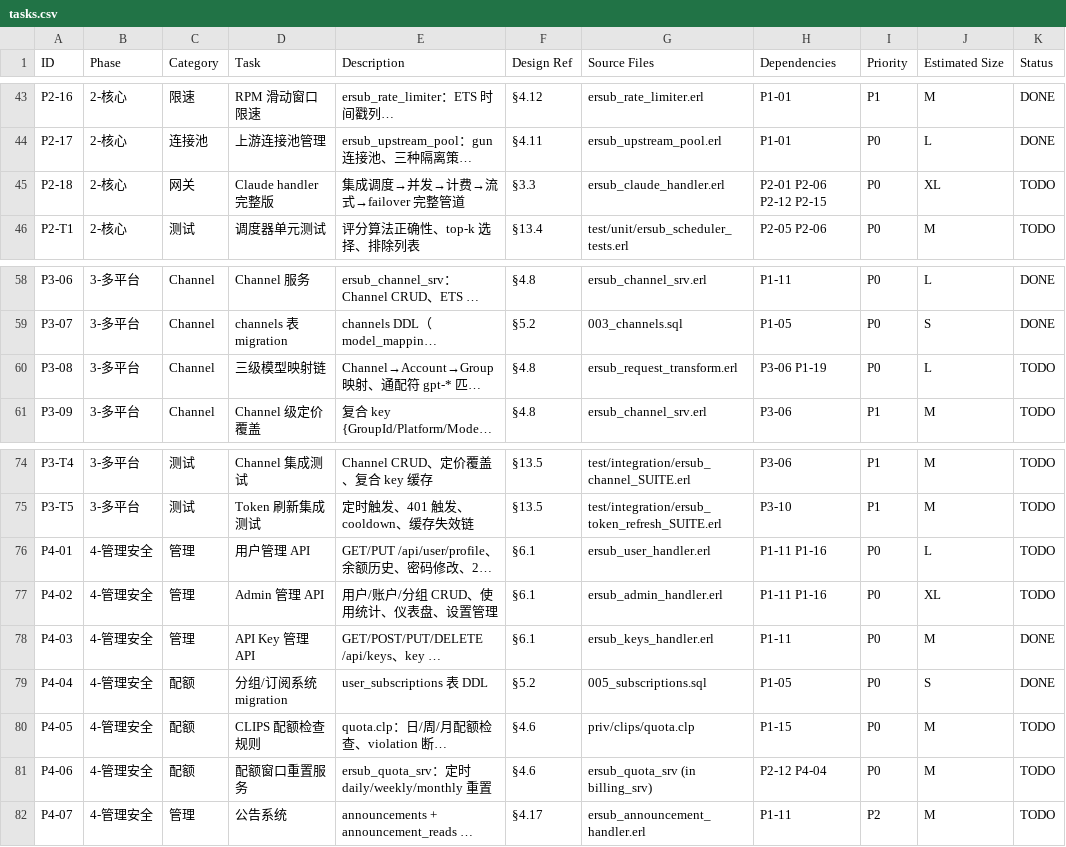
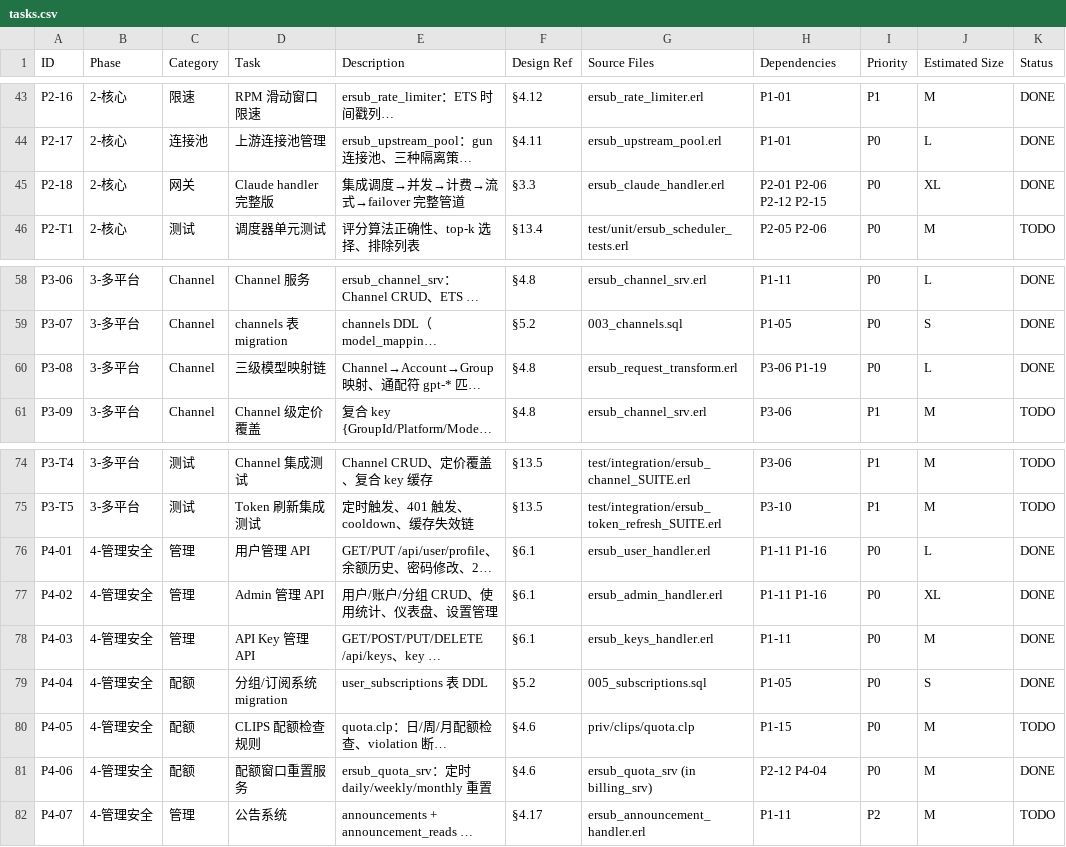
Before and after one commit to pachulisk/ersub, a CSV file: docs/tasks.csv, drawn as a sheet; only a part is shown, gaps mark what is left out; long unchanged cells end in …; the diff names each change by its address in the sheet, - before the commit and + after, or states it on an @@ line.

Commit message:
feat: extended schema (40 tables) + model mapping tests + backend mode (batch)
- 005_extended_schema.sql: 28 additional tables covering:
  - Affiliate (user_affiliates, user_affiliate_ledger)
  - Redeem/Promo codes (redeem_codes, promo_codes, promo_code_usage)
  - Proxy + TLS (proxies, tls_fingerprint_profiles)
  - Scheduled tests, Channel monitors (4 tables)
  - Billing dedup (usage_billing_dedup + archive)
  - Ops alerts (ops_alert_rules, ops_alert_silences)
  - Ops system logs, Payment audit/provider instances
  - User attributes (definitions + values)
  - Security secrets, Metrics aggregated

- Model mapping tests: 7 tests (exact, wildcard, chain, passthrough)
- Backend read-only mode: check_backend_mode/1
- Total: 40 DB tables, 46 unit tests passing

Tasks completed: P3-T1, P5-05, P5-11, P5-12, P5-15, P5-17, P5-21, P5-22,
  P6-07, P6-09, P6-13, P6-16, P6-20, P6-23, P6-27, P6-29

```diff
--- a/docs/tasks.csv
+++ b/docs/tasks.csv
-K45 (Status): TODO
+K45 (Status): DONE
-K60 (Status): TODO
+K60 (Status): DONE
-K76:K77 (Status): TODO
+K76:K77 (Status): DONE
-K81 (Status): TODO
+K81 (Status): DONE
```
Also changed, not shown: 3 other files.
